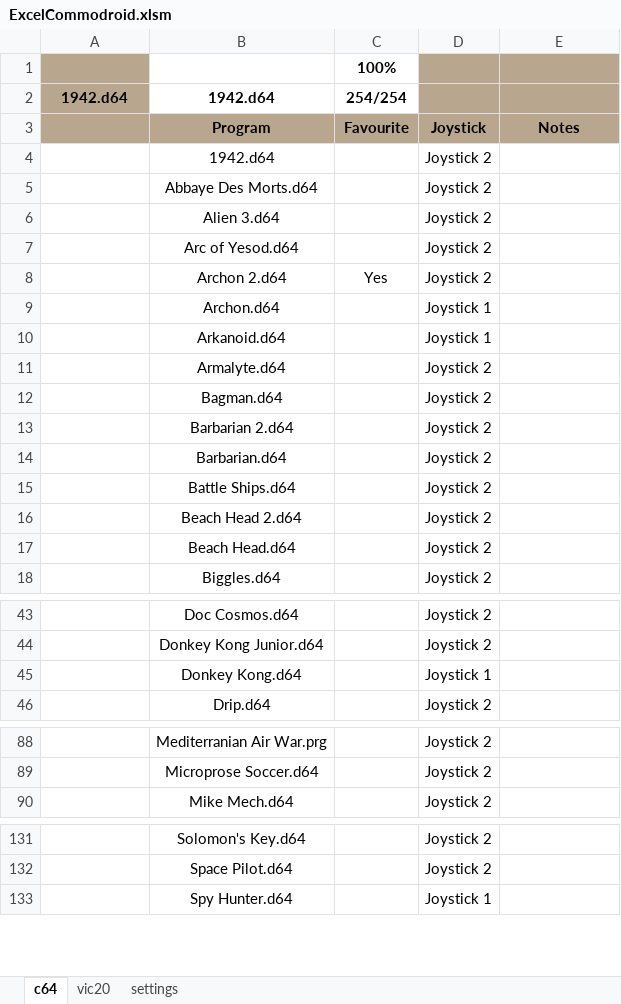
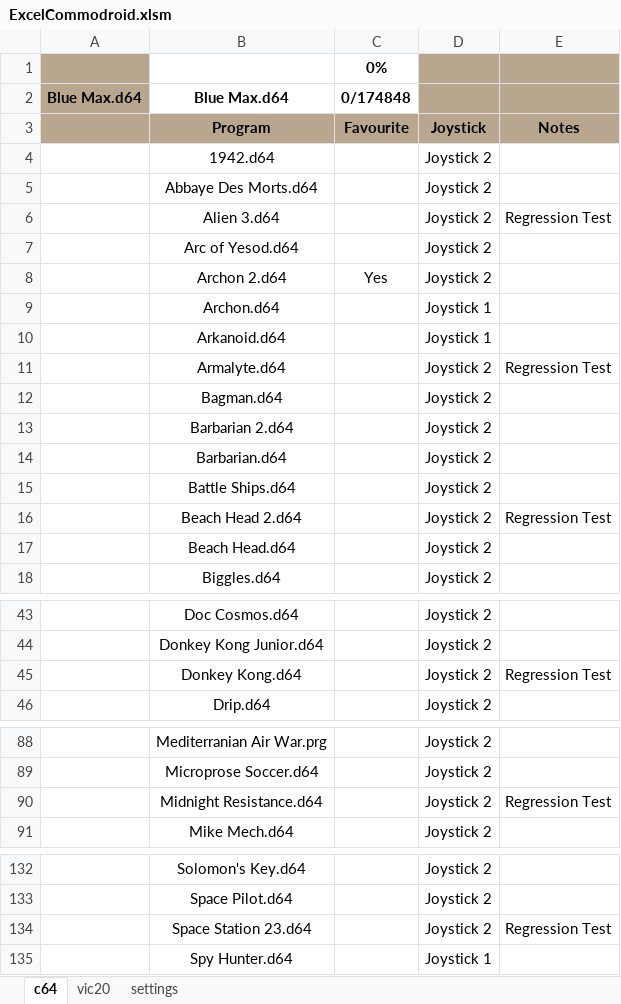
Before and after one commit to raspberrypioneer/ExcelCommodroid, an Excel workbook: ExcelCommodroid.xlsm, sheet c64, drawn as a sheet; only a part is shown, gaps mark what is left out; values as stored, in another font and other column widths than the file's, no borders; charts and pictures not drawn; removed rows and columns are numbered as before the commit, all else as after; the diff covers the shown part only; the diff names each change by its address in the sheet, - before the commit and + after, or states it on an @@ line.

```diff
--- a/ExcelCommodroid.xlsm (sheet c64)
+++ b/ExcelCommodroid.xlsm (sheet c64)
-row 1:  |  | 100% | 254
-row 2: 1942.d64 | 1942.d64 | 254/254 | 254
+row 1:  |  | 0% | 174848
+row 2: Blue Max.d64 | Blue Max.d64 | 0/174848 | 0
-E6: (empty)
+E6: Regression Test
-E11: (empty)
+E11: Regression Test
-E16: (empty)
+E16: Regression Test
-D45: Joystick 1
+D45: Joystick 2
-E45: (empty)
+E45: Regression Test
+row 90:  | Midnight Resistance.d64 |  | Joystick 2 | Regression Test
+row 134:  | Space Station 23.d64 |  | Joystick 2 | Regression Test
```
Also changed, not shown: 8 edited cells elsewhere in this sheet, sheet vic20, formulas that keep their value, charts or pictures, 3 other files.
